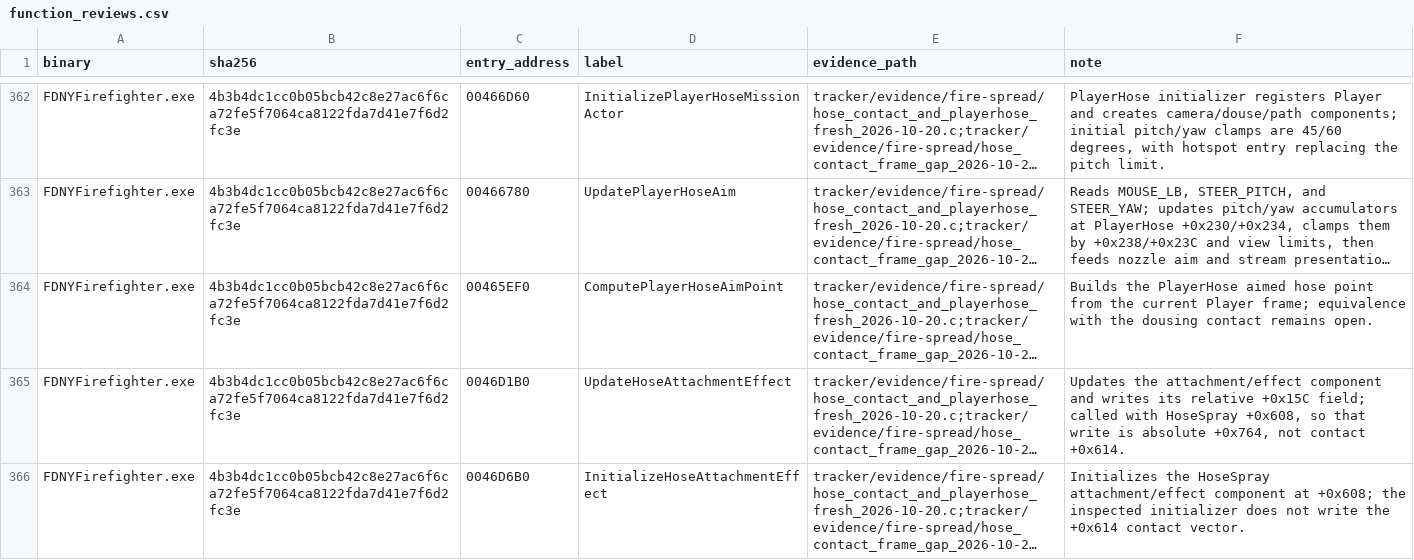
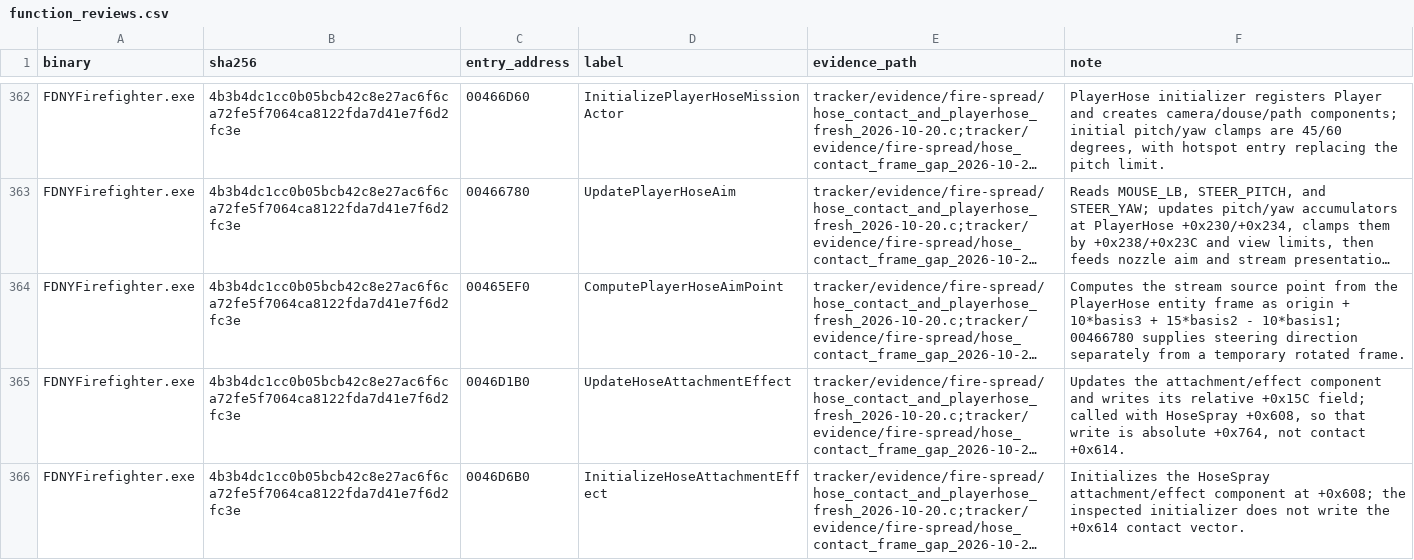
Before and after one commit to JacobPilawa/fdny-maps, a CSV file: decomp_revised/tracker/function_reviews.csv, drawn as a sheet; only a part is shown, gaps mark what is left out; long unchanged cells end in …; the diff covers the shown part only; the diff names each change by its address in the sheet, - before the commit and + after, or states it on an @@ line.

```diff
--- a/decomp_revised/tracker/function_reviews.csv
+++ b/decomp_revised/tracker/function_reviews.csv
-F364 (note): Builds the PlayerHose aimed hose point from the current Player frame; equivalence with the dousing contact remains open.
+F364 (note): Computes the stream source point from the PlayerHose entity frame as origin + 10*basis3 + 15*basis2 - 10*basis1; 00466780 supplies steering direction separately from a temporary rotated frame.
```
Also changed, not shown: 2 edited cells elsewhere in this file, decomp_revised/tracker/progress_history.csv, 7 other files.
